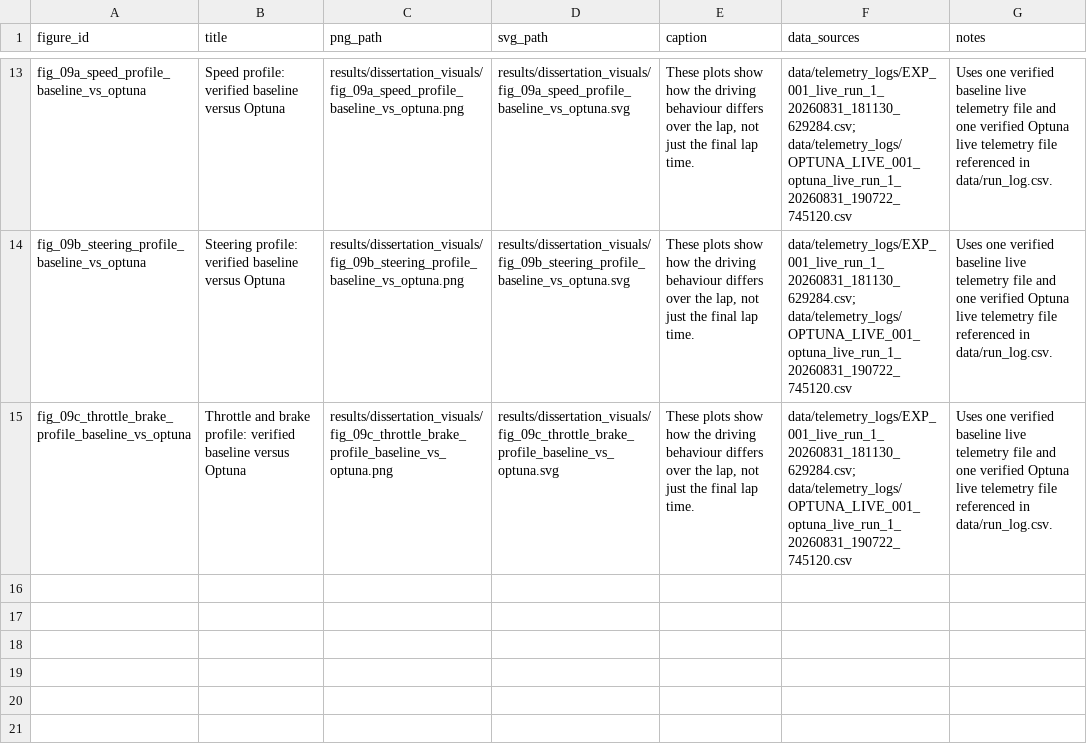
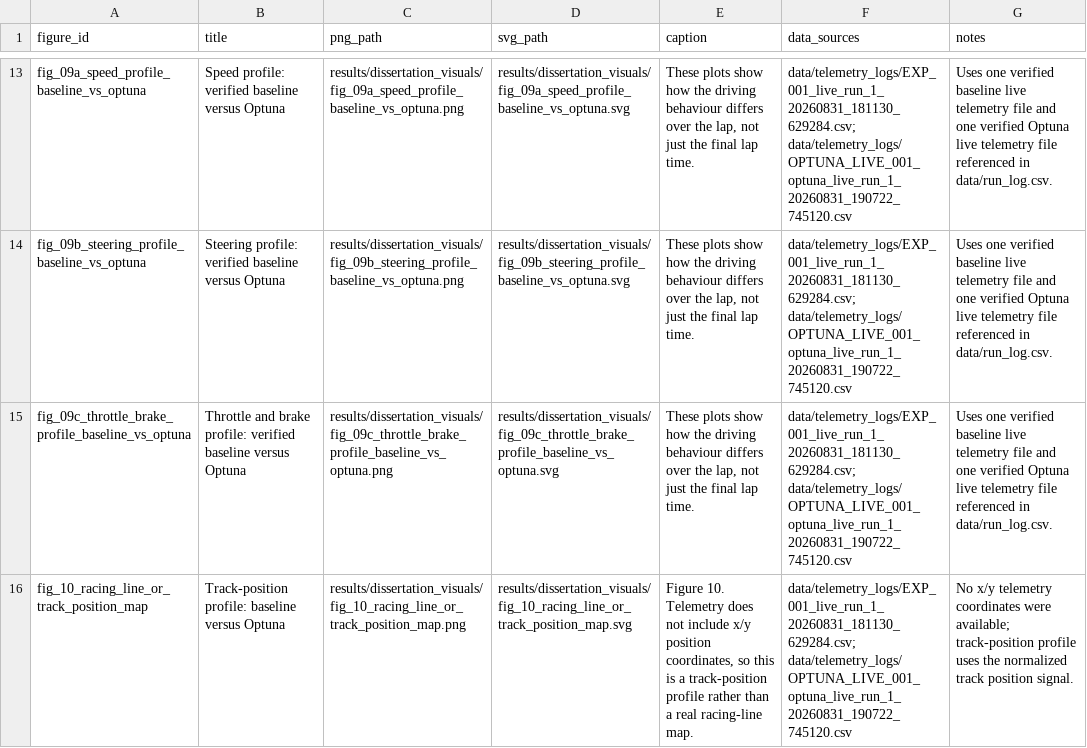
Before and after one commit to nikk48/diss-final, a CSV file: results/dissertation_visuals/visual_manifest.csv, drawn as a sheet; only a part is shown, gaps mark what is left out; the diff names each change by its address in the sheet, - before the commit and + after, or states it on an @@ line.

Commit message:
Add track position profile visual

```diff
--- a/results/dissertation_visuals/visual_manifest.csv
+++ b/results/dissertation_visuals/visual_manifest.csv
+row 16: fig_10_racing_line_or_track_position_map | Track-position profile: baseline versus Optuna | results/dissertation_visuals/fig_10_racing_line_or_track_position_map.png | results/dissertation_visuals/fig_10_racing_line_or_track_position_map.svg | Figure 10. Telemetry does not include x/y position coordinates, so this is a track-position profile rather than a real racing-line map. | data/telemetry_logs/EXP_001_live_run_1_20260831_181130_629284.csv; data/telemetry_logs/OPTUNA_LIVE_001_optuna_live_run_1_20260831_190722_745120.csv | No x/y telemetry coordinates were available; track-position profile uses the normalized track position signal.
```
Also changed, not shown: 4 other files.
